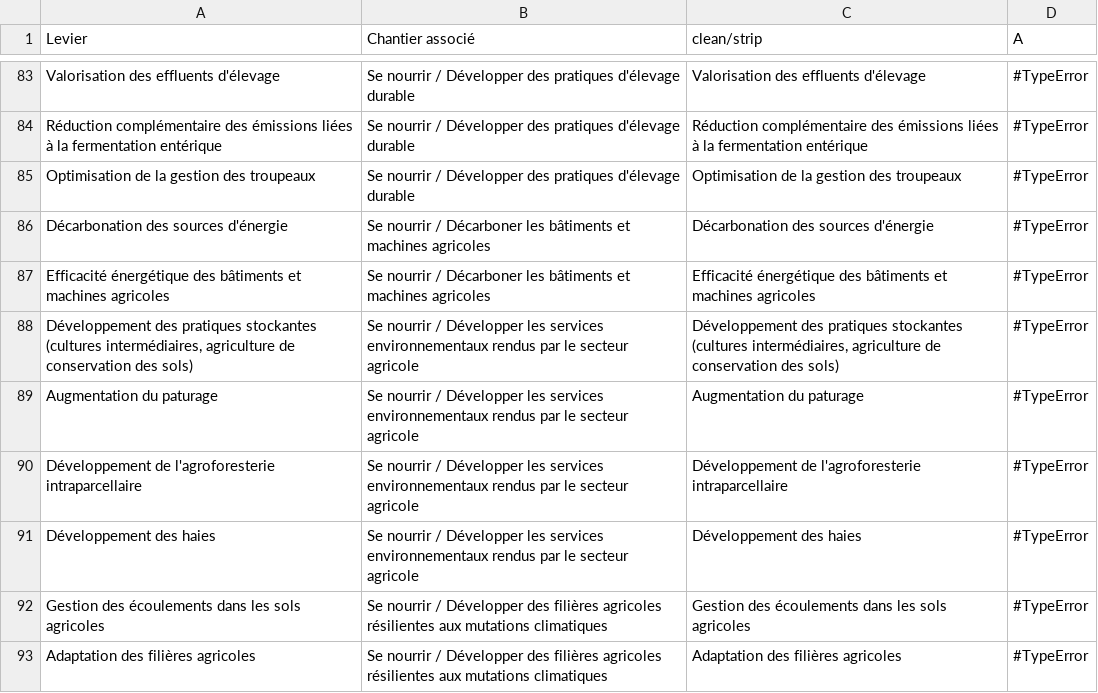
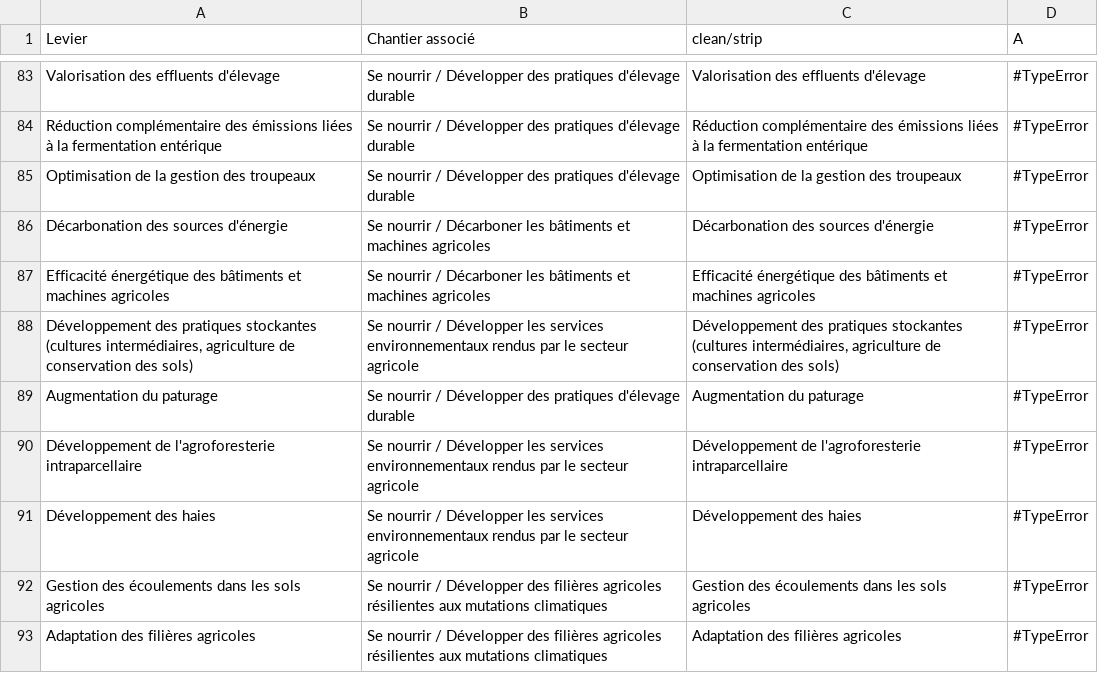
Before and after one commit to planification-ecologique/barometre, a CSV file: app/public/grist-backups/grist-leviers.csv, drawn as a sheet; only a part is shown, gaps mark what is left out; the diff covers the shown part only.

```diff
--- a/app/public/grist-backups/grist-leviers.csv
+++ b/app/public/grist-backups/grist-leviers.csv
@@ -88,3 +88,3 @@ Efficacité énergétique des bâtiments et machines agricoles,Se nourrir / Déc
 "Développement des pratiques stockantes (cultures intermédiaires, agriculture de conservation des sols)",Se nourrir / Développer les services environnementaux rendus par le secteur agricole,"Développement des pratiques stockantes (cultures intermédiaires, agriculture de conservation des sols)",#TypeError
-Augmentation du paturage,Se nourrir / Développer les services environnementaux rendus par le secteur agricole,Augmentation du paturage,#TypeError
+Augmentation du paturage,Se nourrir / Développer des pratiques d'élevage durable,Augmentation du paturage,#TypeError
 Développement de l'agroforesterie intraparcellaire,Se nourrir / Développer les services environnementaux rendus par le secteur agricole,Développement de l'agroforesterie intraparcellaire,#TypeError
```
Also changed, not shown: 1 added row, 1 removed row and 15 edited cells elsewhere in this file, 5 other files.
